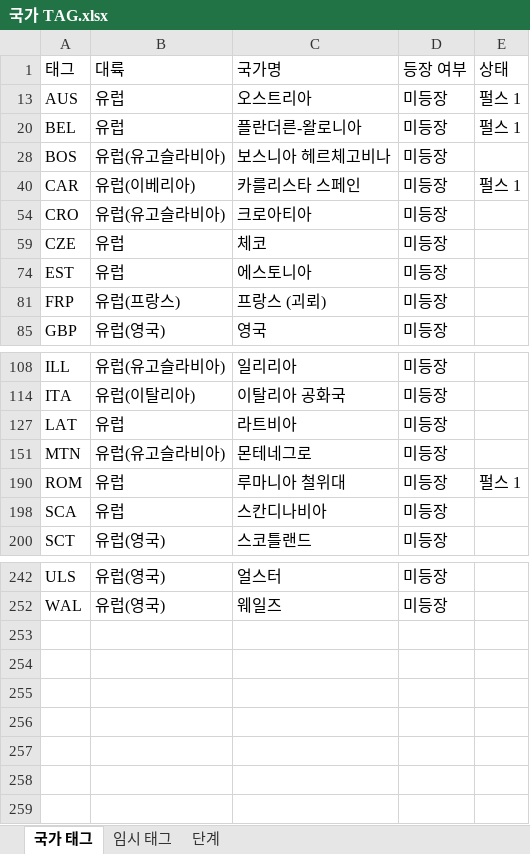
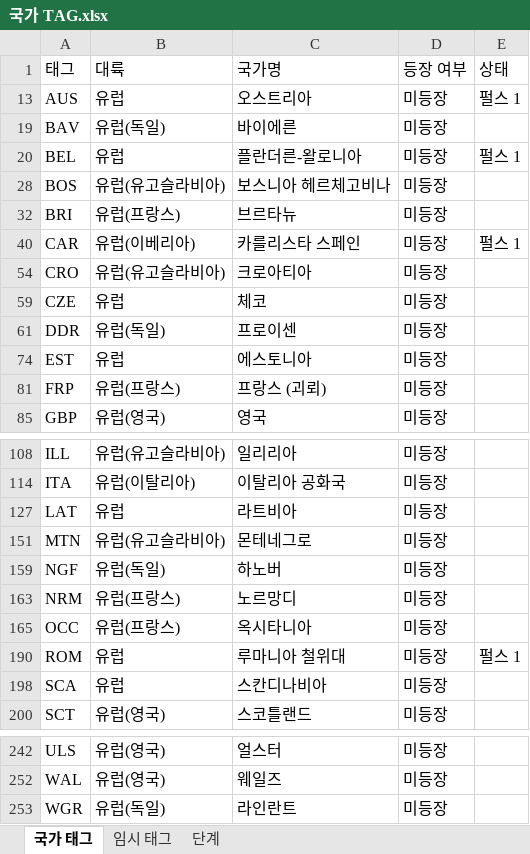
Before and after one commit to MADCAT416/megrez, an Excel workbook: 국가 TAG.xlsx, sheet 국가 태그, drawn as a sheet; only a part is shown, gaps mark what is left out; values as stored, in another font and other column widths than the file's, no borders; the diff names each change by its address in the sheet, - before the commit and + after, or states it on an @@ line.

```diff
--- a/국가 TAG.xlsx (sheet 국가 태그)
+++ b/국가 TAG.xlsx (sheet 국가 태그)
+row 19: BAV | 유럽(독일) | 바이에른 | 미등장
+row 32: BRI | 유럽(프랑스) | 브르타뉴 | 미등장
+row 61: DDR | 유럽(독일) | 프로이센 | 미등장
+row 159: NGF | 유럽(독일) | 하노버 | 미등장
+row 163: NRM | 유럽(프랑스) | 노르망디 | 미등장
+row 165: OCC | 유럽(프랑스) | 옥시타니아 | 미등장
+row 253: WGR | 유럽(독일) | 라인란트 | 미등장
```
Also changed, not shown: hidden cells, 5 other files.
